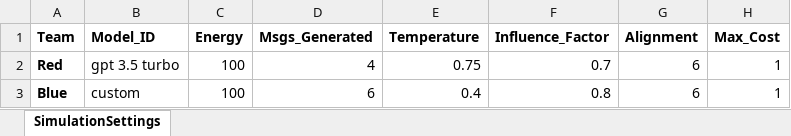
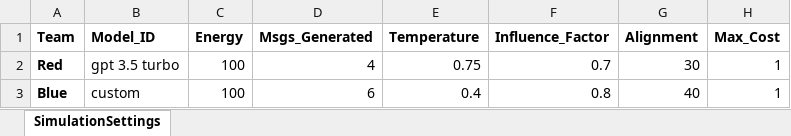
Before and after one commit to jjwilliamjun/clash-of-llms-next, an Excel workbook: clash-of-llms/public/documents/SimulationSettings.xlsx, sheet SimulationSettings, drawn as a sheet; values as stored, in another font and other column widths than the file's, no borders; the diff names each change by its address in the sheet, - before the commit and + after, or states it on an @@ line.

```diff
--- a/clash-of-llms/public/documents/SimulationSettings.xlsx (sheet SimulationSettings)
+++ b/clash-of-llms/public/documents/SimulationSettings.xlsx (sheet SimulationSettings)
-G2 (Alignment): 6
+G2 (Alignment): 30
-G3 (Alignment): 6
+G3 (Alignment): 40
```
Also changed, not shown: 1 other file.
